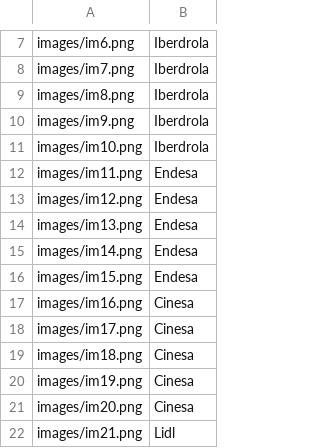
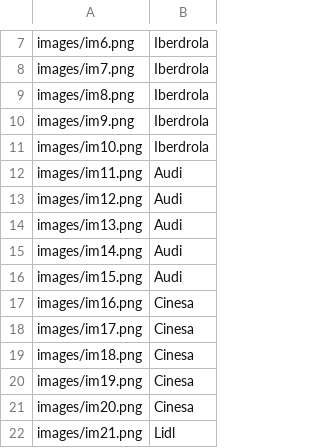
Before and after one commit to Dokest/muva_hsva_ticket_classifer, a CSV file: etiquetas/gt.csv, drawn as a sheet; only a part is shown, gaps mark what is left out.

Commit message:
chore: change endesa for audi

```diff
--- a/etiquetas/gt.csv
+++ b/etiquetas/gt.csv
@@ -11,7 +11,7 @@ images/im9.png,Iberdrola
 images/im10.png,Iberdrola
-images/im11.png,Endesa
-images/im12.png,Endesa
-images/im13.png,Endesa
-images/im14.png,Endesa
-images/im15.png,Endesa
+images/im11.png,Audi
+images/im12.png,Audi
+images/im13.png,Audi
+images/im14.png,Audi
+images/im15.png,Audi
 images/im16.png,Cinesa
```
Also changed, not shown: 7 other files.
